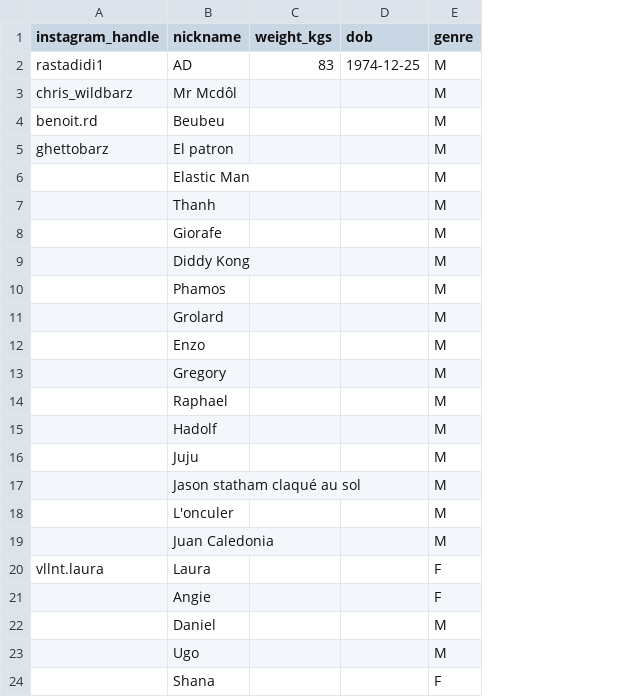
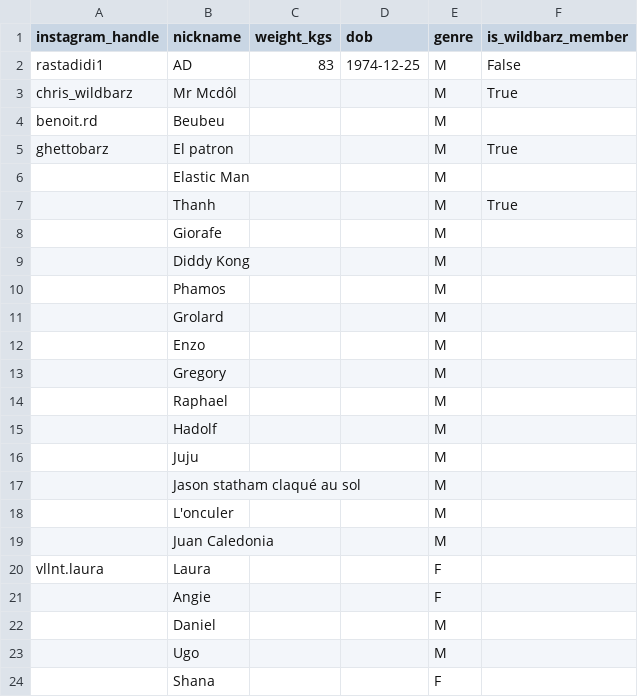
Before and after one commit to adriens/street-workout-nc, a CSV file: data/athletes.csv, drawn as a sheet; the diff names each change by its address in the sheet, - before the commit and + after, or states it on an @@ line.

Commit message:
Update athletes.csv

```diff
--- a/data/athletes.csv
+++ b/data/athletes.csv
+column F (is_wildbarz_member), rows 2-7: False | True |  | True |  | True
```
